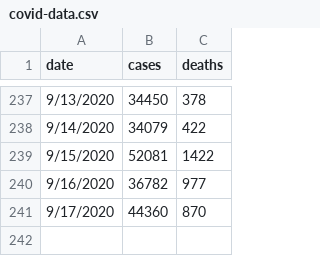
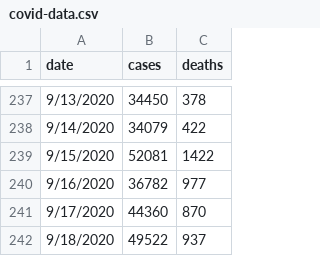
Before and after one commit to Andres-Carranza/Andres-Carranza.github.io, a CSV file: scripts/scrapers/covid_scraper/covid-data.csv, drawn as a sheet; only a part is shown, gaps mark what is left out.

Commit message:
update data

```diff
--- a/scripts/scrapers/covid_scraper/covid-data.csv
+++ b/scripts/scrapers/covid_scraper/covid-data.csv
@@ -241 +241,2 @@ date,cases,deaths
 9/17/2020,44360,870
+9/18/2020,49522,937
```
Also changed, not shown: 2 other files.
